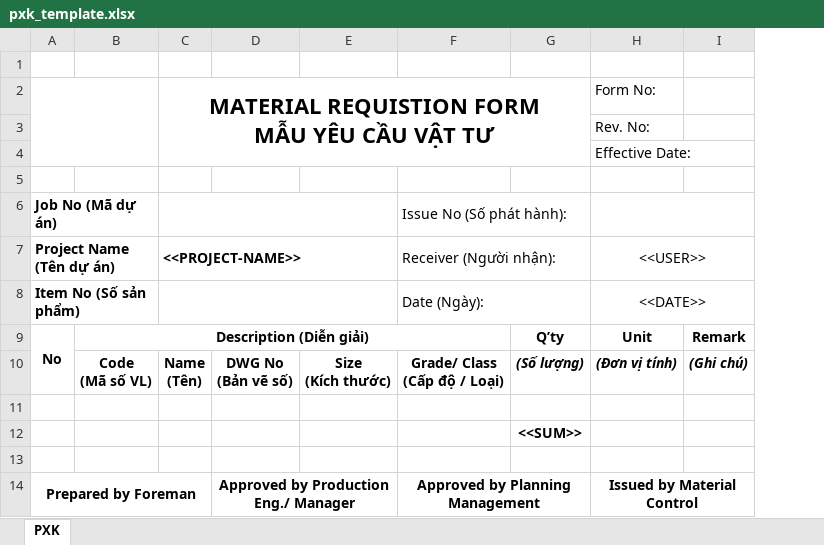
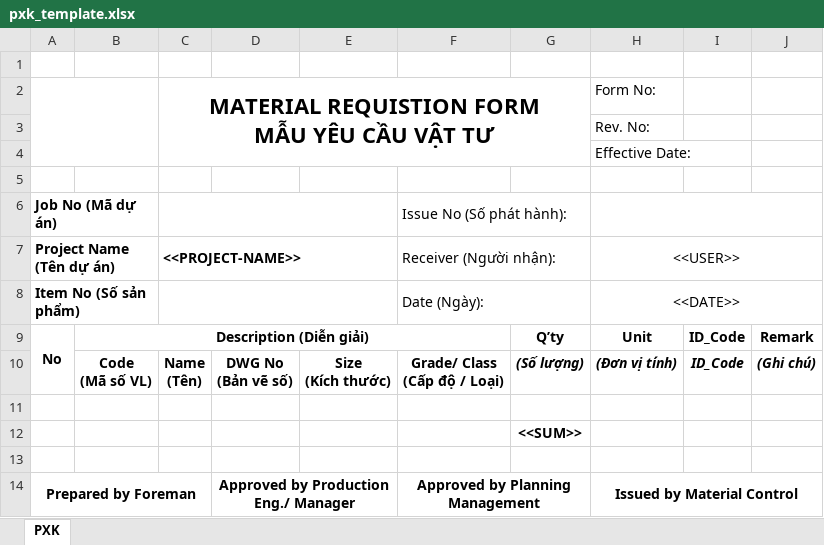
Before and after one commit to phamtuandatt/DLHI_Management, an Excel workbook: MPR_Managerment/Templates/pxk_template.xlsx, sheet PXK, drawn as a sheet; values as stored, in another font and other column widths than the file's, no borders; charts and pictures and conditional formats not drawn; the diff names each change by its address in the sheet, - before the commit and + after, or states it on an @@ line.

```diff
--- a/MPR_Managerment/Templates/pxk_template.xlsx (sheet PXK)
+++ b/MPR_Managerment/Templates/pxk_template.xlsx (sheet PXK)
+column I, rows 9-10: ID_Code | ID_Code
```
Also changed, not shown: 2 other files.
